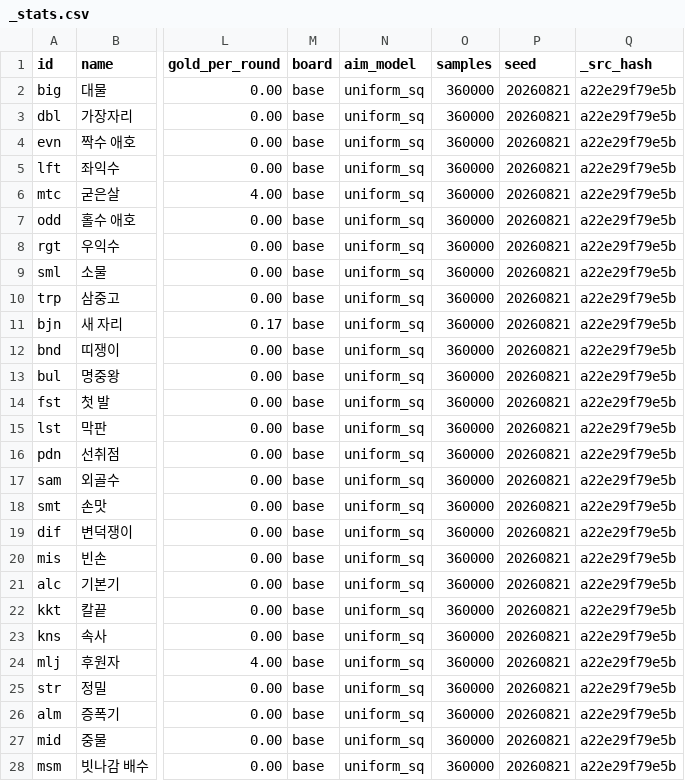
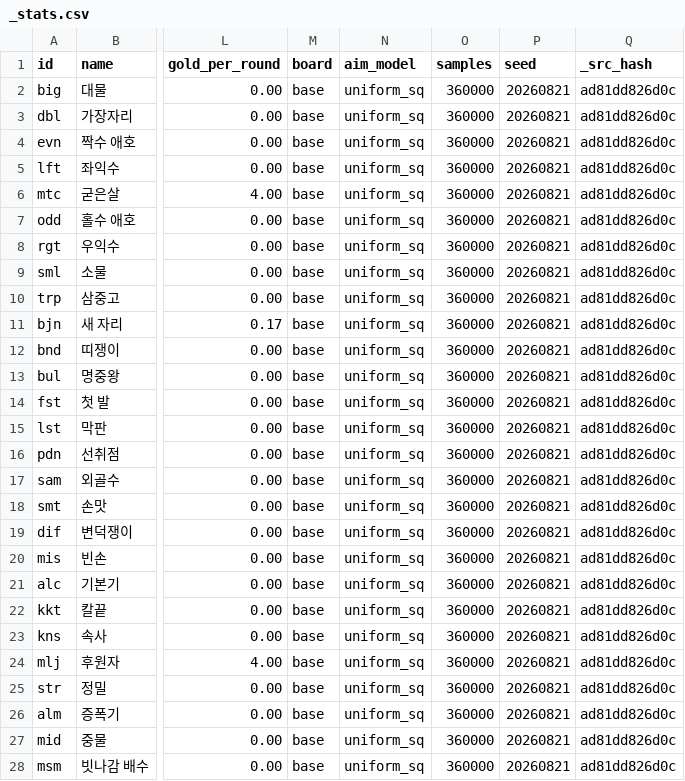
Before and after one commit to GGbong69/test-03, a CSV file: data/_stats.csv, drawn as a sheet; only a part is shown, gaps mark what is left out; the diff covers the shown part only; the diff names each change by its address in the sheet, - before the commit and + after, or states it on an @@ line.

```diff
--- a/data/_stats.csv
+++ b/data/_stats.csv
-Q2:Q28 (_src_hash): a22e29f79e5b
+Q2:Q28 (_src_hash): ad81dd826d0c
```
Also changed, not shown: 7 added rows and 67 edited cells elsewhere in this file, data/items.csv, 5 other files.
